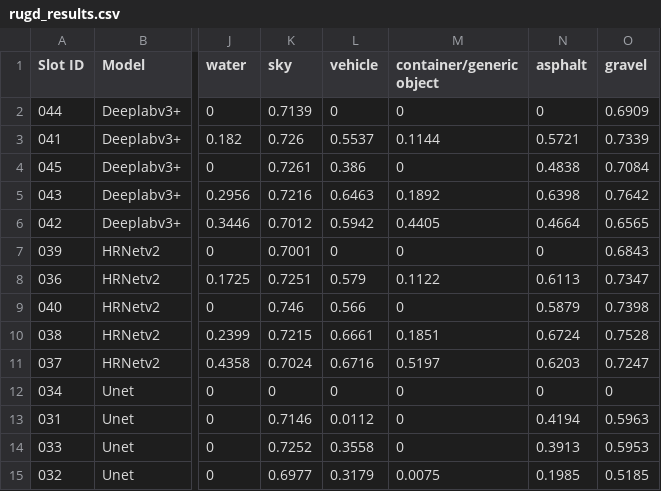
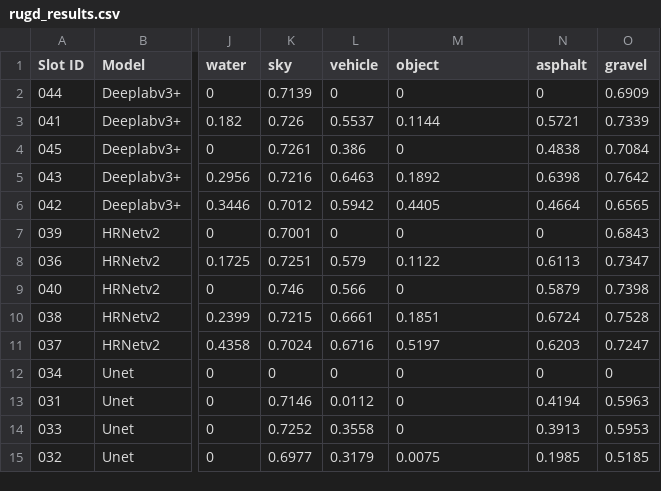
Before and after one commit to jonathanplangger/VBTC, a CSV file: figures/ComparativeStudyResults/rugd_results.csv, drawn as a sheet; only a part is shown, gaps mark what is left out; the diff names each change by its address in the sheet, - before the commit and + after, or states it on an @@ line.

```diff
--- a/figures/ComparativeStudyResults/rugd_results.csv
+++ b/figures/ComparativeStudyResults/rugd_results.csv
-M1: container/generic object
+M1: object
```
Also changed, not shown: 2 other files.
